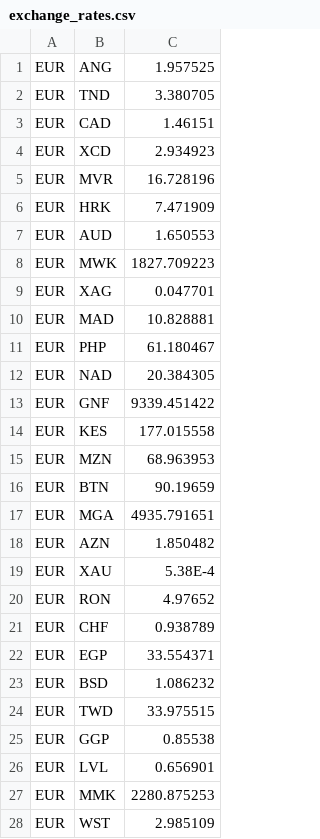
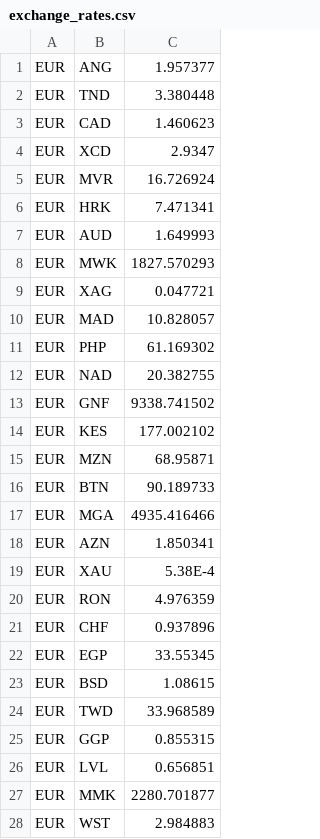
Before and after one commit to otaki00/software_testing_project, a CSV file: app/exchange_rates.csv, drawn as a sheet; only a part is shown; the diff covers the shown part only.

```diff
--- a/app/exchange_rates.csv
+++ b/app/exchange_rates.csv
@@ -1,28 +1,28 @@
-EUR,ANG,1.957525
-EUR,TND,3.380705
-EUR,CAD,1.46151
-EUR,XCD,2.934923
-EUR,MVR,16.728196
-EUR,HRK,7.471909
-EUR,AUD,1.650553
-EUR,MWK,1827.709223
-EUR,XAG,0.047701
-EUR,MAD,10.828881
-EUR,PHP,61.180467
-EUR,NAD,20.384305
-EUR,GNF,9339.451422
-EUR,KES,177.015558
-EUR,MZN,68.963953
-EUR,BTN,90.19659
-EUR,MGA,4935.791651
-EUR,AZN,1.850482
+EUR,ANG,1.957377
+EUR,TND,3.380448
+EUR,CAD,1.460623
+EUR,XCD,2.9347
+EUR,MVR,16.726924
+EUR,HRK,7.471341
+EUR,AUD,1.649993
+EUR,MWK,1827.570293
+EUR,XAG,0.047721
+EUR,MAD,10.828057
+EUR,PHP,61.169302
+EUR,NAD,20.382755
+EUR,GNF,9338.741502
+EUR,KES,177.002102
+EUR,MZN,68.95871
+EUR,BTN,90.189733
+EUR,MGA,4935.416466
+EUR,AZN,1.850341
 EUR,XAU,5.38E-4
-EUR,RON,4.97652
-EUR,CHF,0.938789
-EUR,EGP,33.554371
-EUR,BSD,1.086232
-EUR,TWD,33.975515
-EUR,GGP,0.85538
-EUR,LVL,0.656901
-EUR,MMK,2280.875253
-EUR,WST,2.985109
+EUR,RON,4.976359
+EUR,CHF,0.937896
+EUR,EGP,33.55345
+EUR,BSD,1.08615
+EUR,TWD,33.968589
+EUR,GGP,0.855315
+EUR,LVL,0.656851
+EUR,MMK,2280.701877
+EUR,WST,2.984883
```
Also changed, not shown: 139 edited cells elsewhere in this file, 1 other file.
